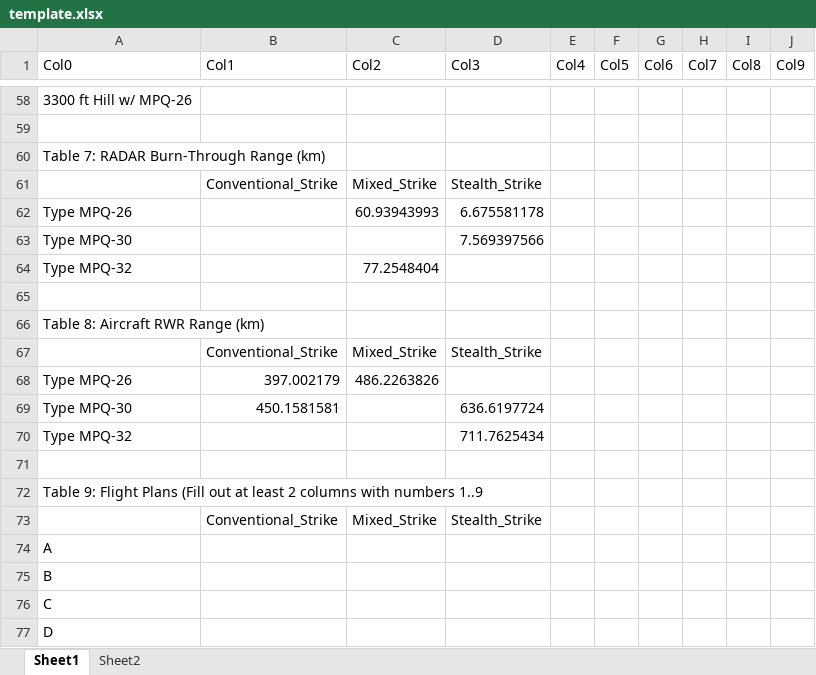
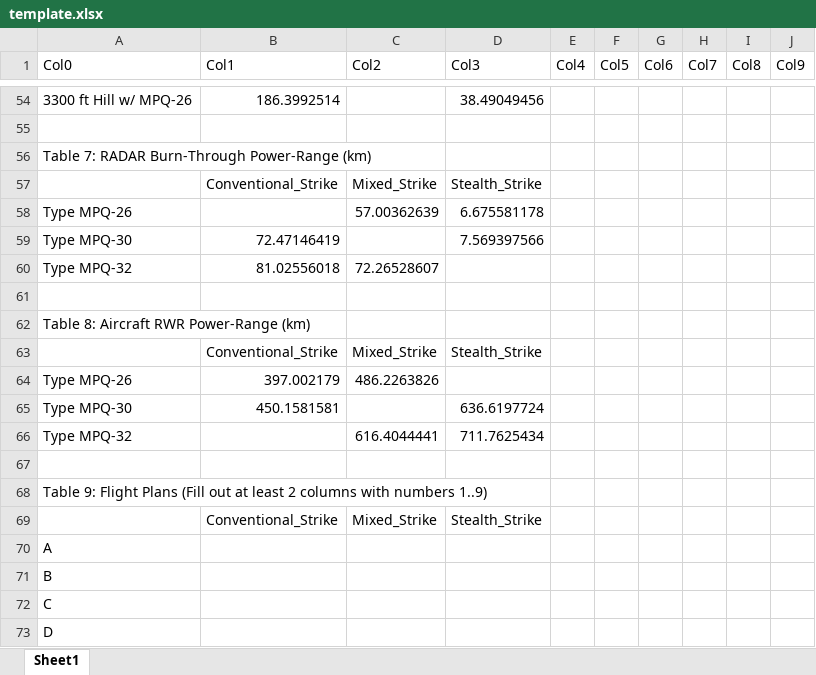
Before and after one commit to ithinkimongithub/ECE-Radar-Project, an Excel workbook: template.xlsx, sheet Sheet1, drawn as a sheet; only a part is shown, gaps mark what is left out; values as stored, in another font and other column widths than the file's, no cell formats; addresses are those after the commit; the diff covers the shown part only; the diff names each change by its address in the sheet, - before the commit and + after, or states it on an @@ line.

```diff
--- a/template.xlsx (sheet Sheet1)
+++ b/template.xlsx (sheet Sheet1)
-sheet tab: Sheet2
-B54 (Col1): (empty)
+B54 (Col1): 186.3992514
-D54 (Col3): (empty)
+D54 (Col3): 38.49049456
-A56 (Col0): Table 7: RADAR Burn-Through Range (km)
+A56 (Col0): Table 7: RADAR Burn-Through Power-Range (km)
-C58 (Col2): 60.93943993
+C58 (Col2): 57.00362639
-B59 (Col1): (empty)
+B59 (Col1): 72.47146419
-B60 (Col1): (empty)
+B60 (Col1): 81.02556018
-C60 (Col2): 77.2548404
+C60 (Col2): 72.26528607
-A62 (Col0): Table 8: Aircraft RWR Range (km)
+A62 (Col0): Table 8: Aircraft RWR Power-Range (km)
-C66 (Col2): (empty)
+C66 (Col2): 616.4044441
-A68 (Col0): …with numbers 1..9
+A68 (Col0): …with numbers 1..9)
```
Also changed, not shown: 4 removed rows and 32 edited cells elsewhere in this sheet, cell formats, example-incorrect.xlsx, 4 other files.
